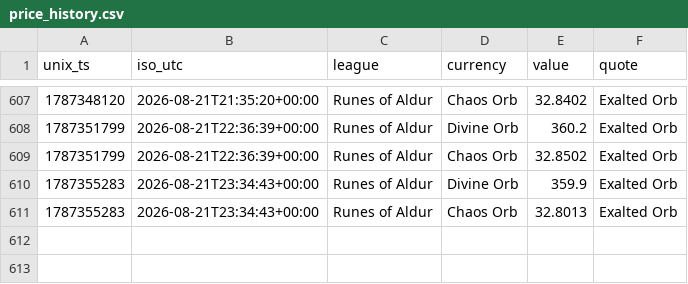
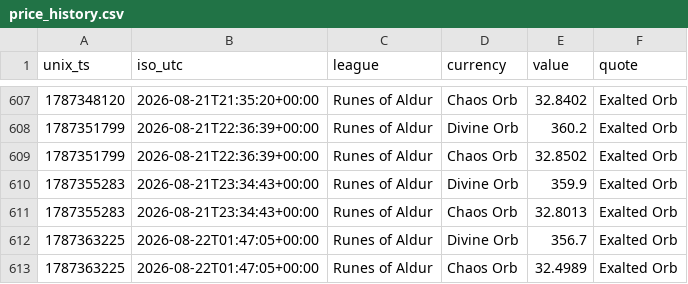
Before and after one commit to eason1305/POE2-Price-Oracle, a CSV file: price_history.csv, drawn as a sheet; only a part is shown, gaps mark what is left out.

```diff
--- a/price_history.csv
+++ b/price_history.csv
@@ -611 +611,3 @@ unix_ts,iso_utc,league,currency,value,quote
 1787355283,2026-08-21T23:34:43+00:00,Runes of Aldur,Chaos Orb,32.8013,Exalted Orb
+1787363225,2026-08-22T01:47:05+00:00,Runes of Aldur,Divine Orb,356.7,Exalted Orb
+1787363225,2026-08-22T01:47:05+00:00,Runes of Aldur,Chaos Orb,32.4989,Exalted Orb
```
